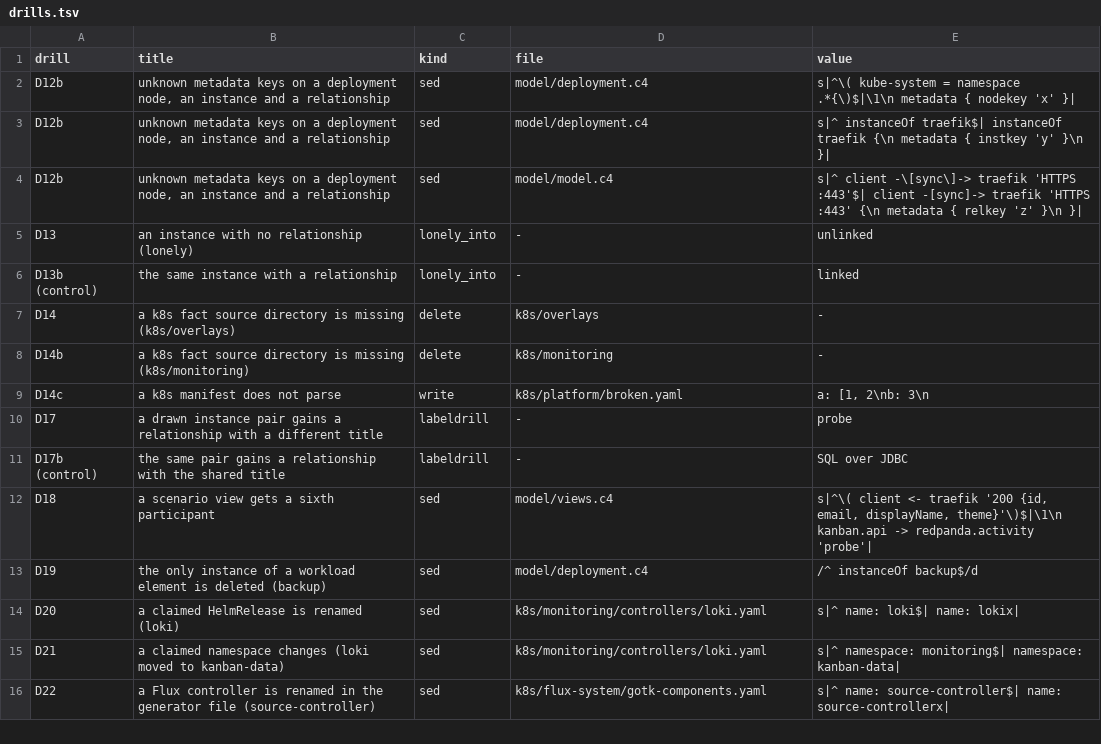
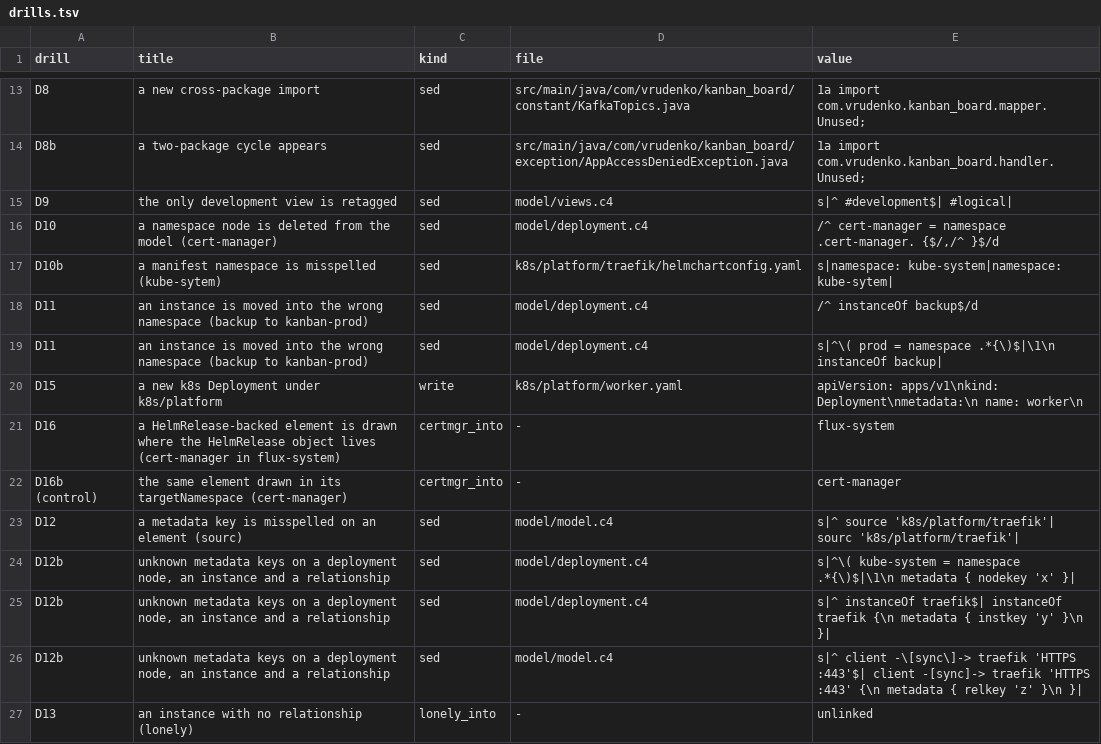
Before and after one commit to RudVlad473/task-orchestration-backend, a TSV file: docs/architecture/drills.tsv, drawn as a sheet; only a part is shown, gaps mark what is left out; the shorter side is filled out with more unchanged rows; the diff covers the shown part only.

```diff
--- a/docs/architecture/drills.tsv
+++ b/docs/architecture/drills.tsv
@@ -2 +13,12 @@ drill	title	kind	file	value
+D8	a new cross-package import	sed	src/main/java/com/vrudenko/kanban_board/constant/KafkaTopics.java	1a import com.vrudenko.kanban_board.mapper.Unused;
+D8b	a two-package cycle appears	sed	src/main/java/com/vrudenko/kanban_board/exception/AppAccessDeniedException.java	1a import com.vrudenko.kanban_board.handler.Unused;
+D9	the only development view is retagged	sed	model/views.c4	s|^    #development$|    #logical|
+D10	a namespace node is deleted from the model (cert-manager)	sed	model/deployment.c4	/^      cert-manager = namespace .cert-manager. {$/,/^      }$/d
+D10b	a manifest namespace is misspelled (kube-sytem)	sed	k8s/platform/traefik/helmchartconfig.yaml	s|namespace: kube-system|namespace: kube-sytem|
+D11	an instance is moved into the wrong namespace (backup to kanban-prod)	sed	model/deployment.c4	/^        instanceOf backup$/d
+D11	an instance is moved into the wrong namespace (backup to kanban-prod)	sed	model/deployment.c4	s|^\(      prod = namespace .*{\)$|\1\n        instanceOf backup|
+D15	a new k8s Deployment under k8s/platform	write	k8s/platform/worker.yaml	apiVersion: apps/v1\nkind: Deployment\nmetadata:\n  name: worker\n
+D16	a HelmRelease-backed element is drawn where the HelmRelease object lives (cert-manager in flux-system)	certmgr_into	-	flux-system
+D16b (control)	the same element drawn in its targetNamespace (cert-manager)	certmgr_into	-	cert-manager
+D12	a metadata key is misspelled on an element (sourc)	sed	model/model.c4	s|^      source 'k8s/platform/traefik'|      sourc 'k8s/platform/traefik'|
 D12b	unknown metadata keys on a deployment node, an instance and a relationship	sed	model/deployment.c4	s|^\(      kube-system = namespace .*{\)$|\1\n        metadata { nodekey 'x' }|
```
Also changed, not shown: 11 added rows elsewhere in this file, 3 other files.
